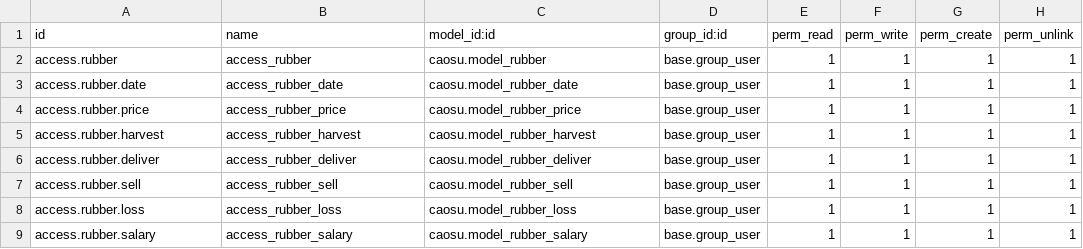
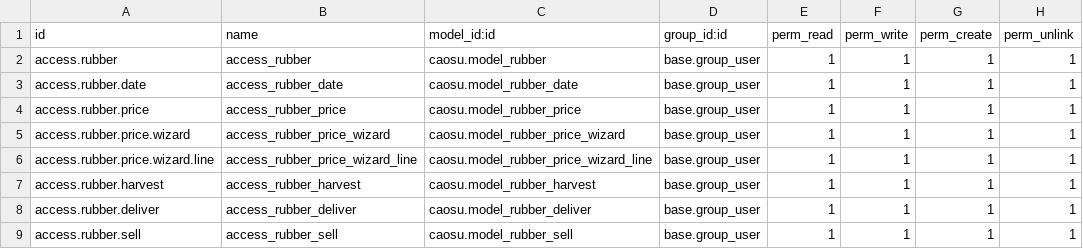
Before and after one commit to sonthaibui/caosubinhduong, a CSV file: caosu/security/ir.model.access.csv, drawn as a sheet; only a part is shown; the shorter side is filled out with more unchanged rows.

Commit message:
Thêm phần in report excel cho Mũ thí nghiệm pdf chưa được. Chỉnh xem được rubbertest report trên điện thoại đời cũ hơn css style

```diff
--- a/caosu/security/ir.model.access.csv
+++ b/caosu/security/ir.model.access.csv
@@ -4,2 +4,4 @@ access.rubber.date,access_rubber_date,caosu.model_rubber_date,base.group_user,1,
 access.rubber.price,access_rubber_price,caosu.model_rubber_price,base.group_user,1,1,1,1
+access.rubber.price.wizard,access_rubber_price_wizard,caosu.model_rubber_price_wizard,base.group_user,1,1,1,1
+access.rubber.price.wizard.line,access_rubber_price_wizard_line,caosu.model_rubber_price_wizard_line,base.group_user,1,1,1,1
 access.rubber.harvest,access_rubber_harvest,caosu.model_rubber_harvest,base.group_user,1,1,1,1
```
Also changed, not shown: 15 other files.
